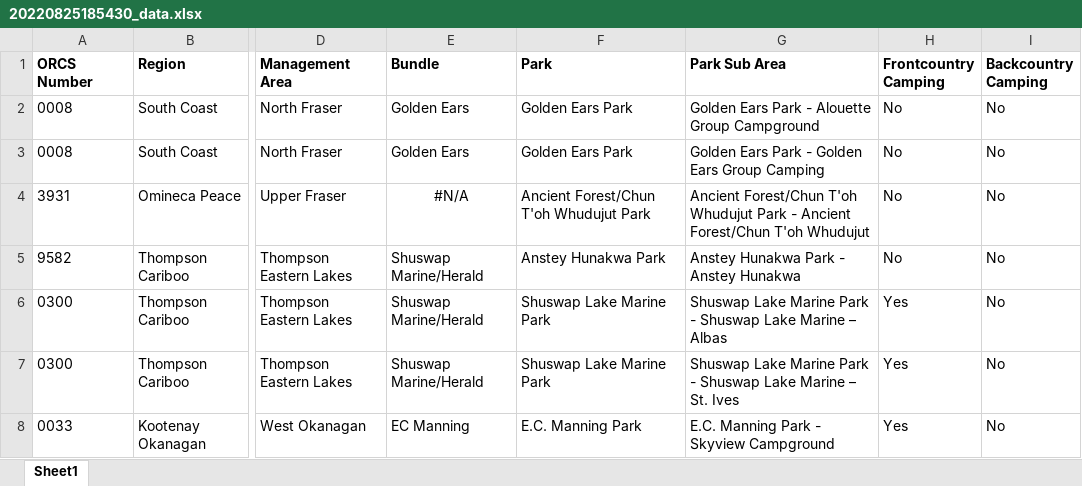
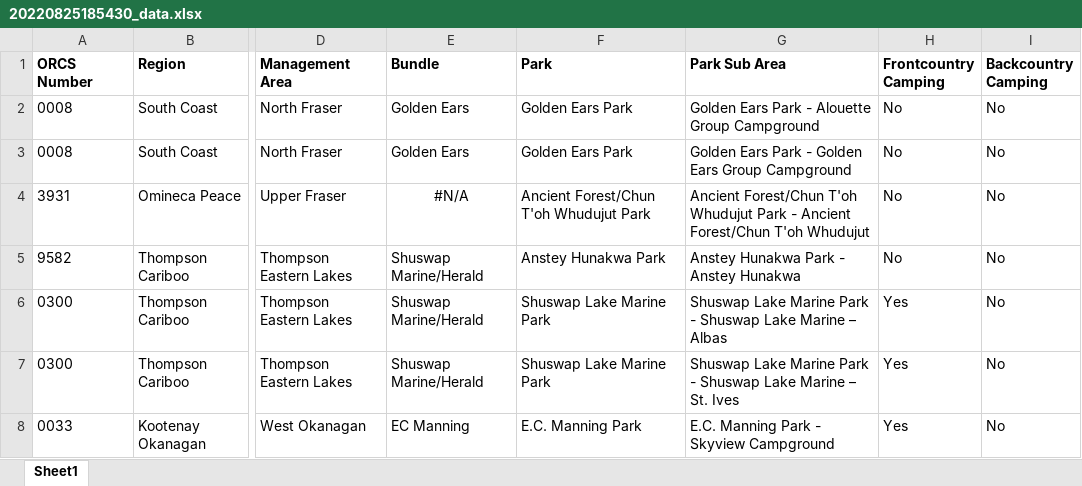
Before and after one commit to bcgov/parks-reso-public, an Excel workbook: migrations-data/20220825185430_data.xlsx, sheet Sheet1, drawn as a sheet; only a part is shown, gaps mark what is left out; values as stored, in another font and other column widths than the file's, no borders; the diff names each change by its address in the sheet, - before the commit and + after, or states it on an @@ line.

Commit message:
BRS-701 minor data change (#67)

```diff
--- a/migrations-data/20220825185430_data.xlsx (sheet Sheet1)
+++ b/migrations-data/20220825185430_data.xlsx (sheet Sheet1)
-G3 (Park Sub Area): …Ears Group Camping
+G3 (Park Sub Area): …Ears Group Campground
```
